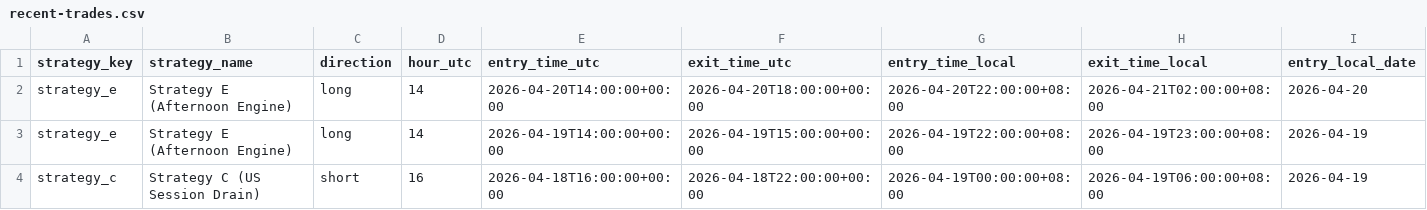
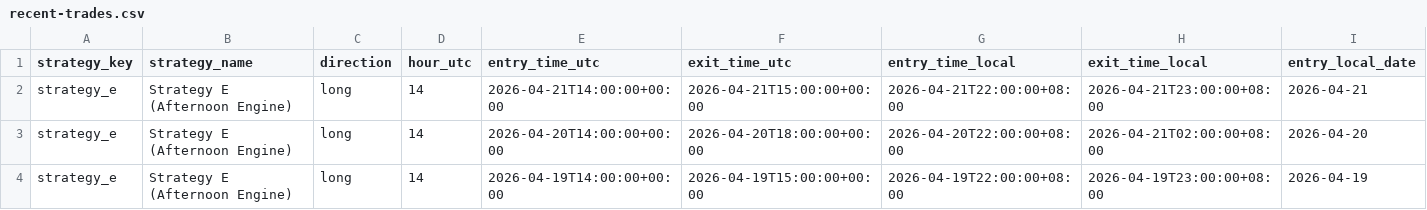
Before and after one commit to amangames002-ctrl/green6, a CSV file: strategy-lab/btcusdt-signal-lab/recent-trades.csv, drawn as a sheet; only a part is shown; the shorter side is filled out with more unchanged rows; rows hold the shown columns only; the diff names each change by its address in the sheet, - before the commit and + after, or states it on an @@ line.

Commit message:
Update BTCUSDT signal lab 2026-04-22 00:01:02 CST

```diff
--- a/strategy-lab/btcusdt-signal-lab/recent-trades.csv
+++ b/strategy-lab/btcusdt-signal-lab/recent-trades.csv
+row 2: strategy_e | Strategy E (Afternoon Engine) | long | 14 | 2026-04-21T14:00:00+00:00 | 2026-04-21T15:00:00+00:00 | 2026-04-21T22:00:00+08:00 | 2026-04-21T23:00:00+08:00 | 2026-04-21
```
Also changed, not shown: 2 other files.
